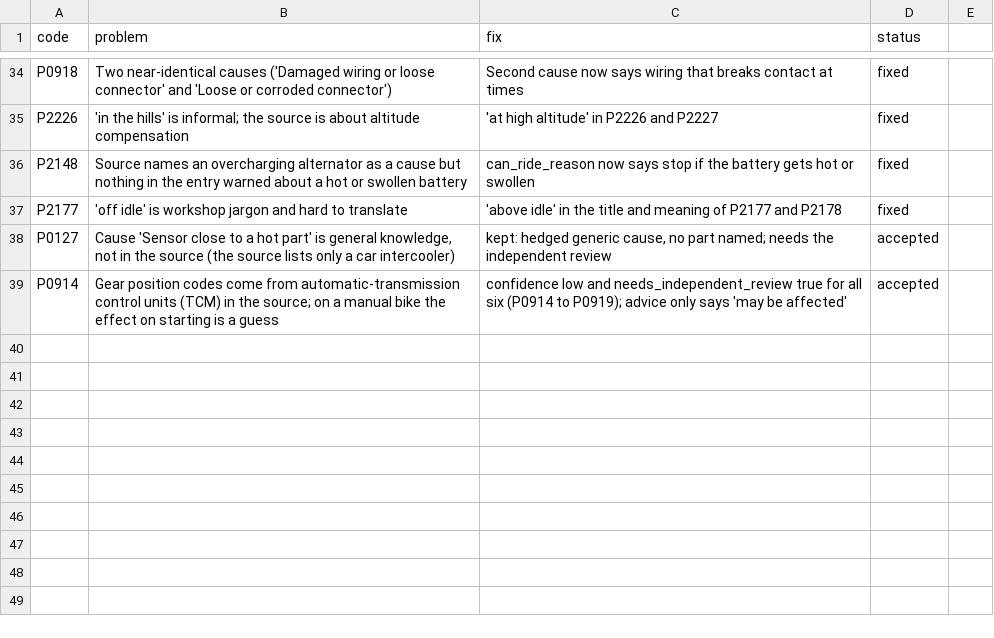
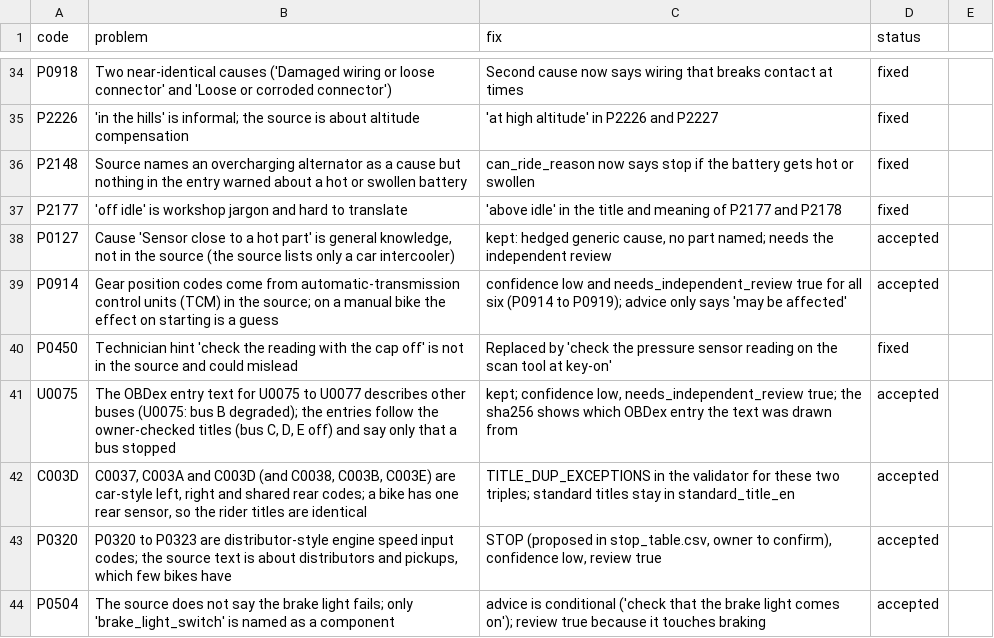
Before and after one commit to hari243565/danlite_elm, a CSV file: data/content/seed_review_log.csv, drawn as a sheet; only a part is shown, gaps mark what is left out; the diff names each change by its address in the sheet, - before the commit and + after, or states it on an @@ line.

```diff
--- a/data/content/seed_review_log.csv
+++ b/data/content/seed_review_log.csv
+row 40: P0450 | Technician hint 'check the reading with the cap off' is not in the source and could mislead | Replaced by 'check the pressure sensor reading on the scan tool at key-on' | fixed
+row 41: U0075 | The OBDex entry text for U0075 to U0077 describes other buses (U0075: bus B degraded); the entries follow the owner-checked titles (bus C, D, E off) and say only that a bus stopped | kept; confidence low, needs_independent_review true; the sha256 shows which OBDex entry the text was drawn from | accepted
+row 42: C003D | C0037, C003A and C003D (and C0038, C003B, C003E) are car-style left, right and shared rear codes; a bike has one rear sensor, so the rider titles are identical | TITLE_DUP_EXCEPTIONS in the validator for these two triples; standard titles stay in standard_title_en | accepted
+row 43: P0320 | P0320 to P0323 are distributor-style engine speed input codes; the source text is about distributors and pickups, which few bikes have | STOP (proposed in stop_table.csv, owner to confirm), confidence low, review true | accepted
+row 44: P0504 | The source does not say the brake light fails; only 'brake_light_switch' is named as a component | advice is conditional ('check that the brake light comes on'); review true because it touches braking | accepted
```
Also changed, not shown: data/content/stop_table.csv, 4 other files.
